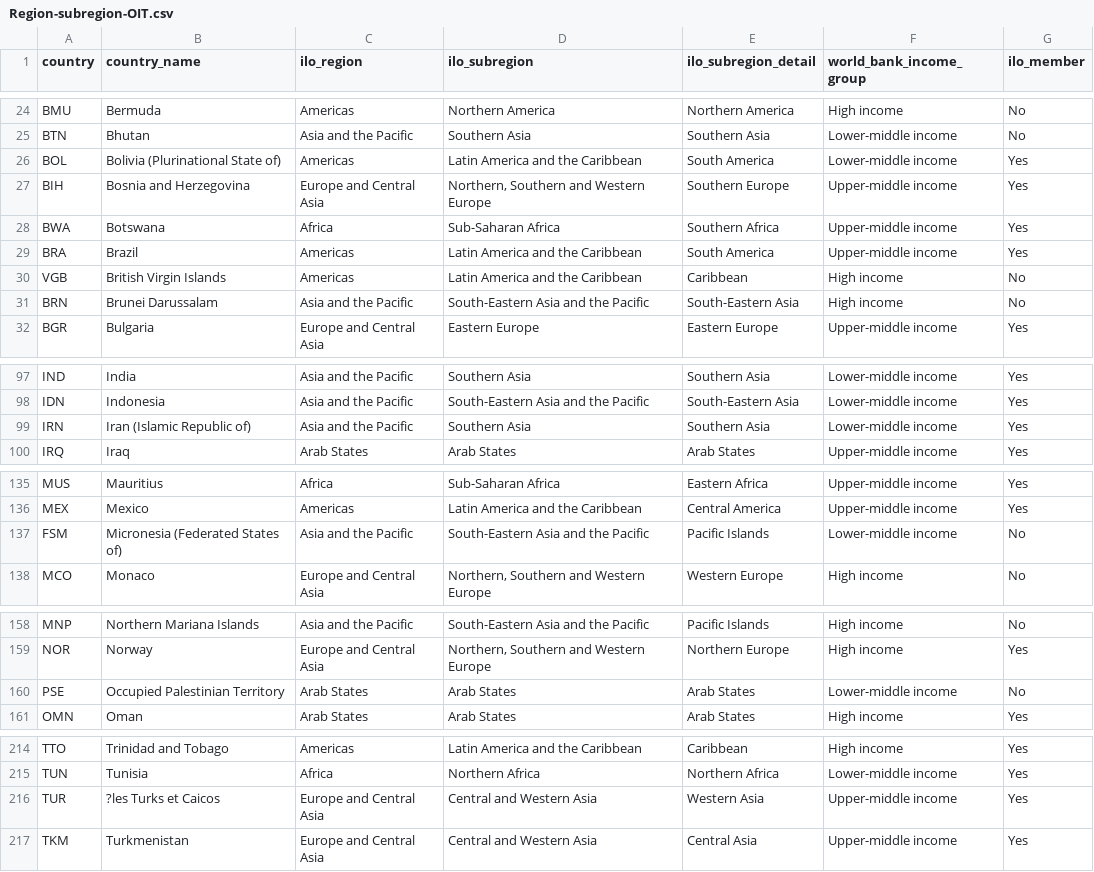
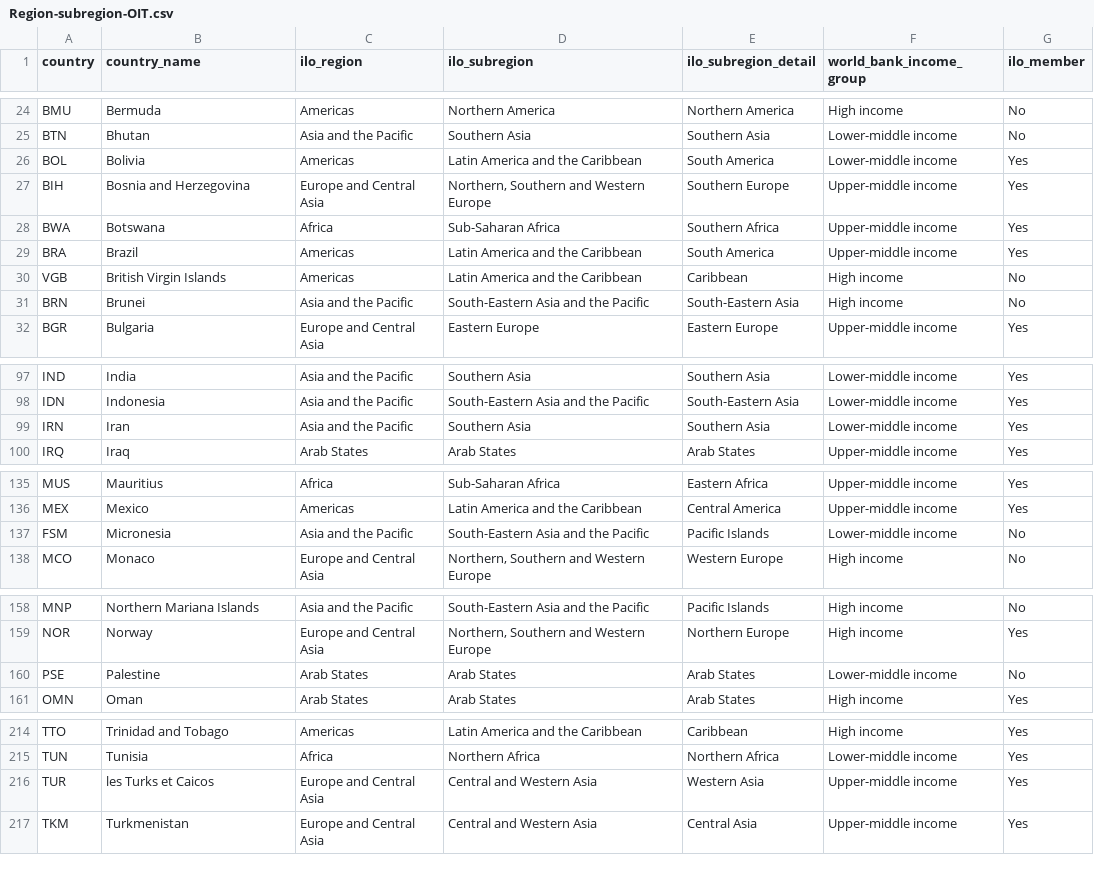
Before and after one commit to ghjulia01/Harvard-PISA-project, a CSV file: Region-subregion-OIT.csv, drawn as a sheet; only a part is shown, gaps mark what is left out; the diff covers the shown part only.

Commit message:
country names correction
country names correction

```diff
--- a/Region-subregion-OIT.csv
+++ b/Region-subregion-OIT.csv
@@ -25,3 +25,3 @@ BMU,Bermuda,Americas,Northern America,Northern America,High income,No
 BTN,Bhutan,Asia and the Pacific,Southern Asia,Southern Asia,Lower-middle income,No
-BOL,Bolivia (Plurinational State of),Americas,Latin America and the Caribbean,South America,Lower-middle income,Yes
+BOL,Bolivia,Americas,Latin America and the Caribbean,South America,Lower-middle income,Yes
 BIH,Bosnia and Herzegovina,Europe and Central Asia,"Northern, Southern and Western Europe",Southern Europe,Upper-middle income,Yes
@@ -30,3 +30,3 @@ BRA,Brazil,Americas,Latin America and the Caribbean,South America,Upper-middle i
 VGB,British Virgin Islands,Americas,Latin America and the Caribbean,Caribbean,High income,No
-BRN,Brunei Darussalam,Asia and the Pacific,South-Eastern Asia and the Pacific,South-Eastern Asia,High income,No
+BRN,Brunei,Asia and the Pacific,South-Eastern Asia and the Pacific,South-Eastern Asia,High income,No
 BGR,Bulgaria,Europe and Central Asia,Eastern Europe,Eastern Europe,Upper-middle income,Yes
@@ -98,3 +98,3 @@ IND,India,Asia and the Pacific,Southern Asia,Southern Asia,Lower-middle income,Y
 IDN,Indonesia,Asia and the Pacific,South-Eastern Asia and the Pacific,South-Eastern Asia,Lower-middle income,Yes
-IRN,Iran (Islamic Republic of),Asia and the Pacific,Southern Asia,Southern Asia,Lower-middle income,Yes
+IRN,Iran,Asia and the Pacific,Southern Asia,Southern Asia,Lower-middle income,Yes
 IRQ,Iraq,Arab States,Arab States,Arab States,Upper-middle income,Yes
@@ -136,3 +136,3 @@ MUS,Mauritius,Africa,Sub-Saharan Africa,Eastern Africa,Upper-middle income,Yes
 MEX,Mexico,Americas,Latin America and the Caribbean,Central America,Upper-middle income,Yes
-FSM,Micronesia (Federated States of),Asia and the Pacific,South-Eastern Asia and the Pacific,Pacific Islands,Lower-middle income,No
+FSM,Micronesia,Asia and the Pacific,South-Eastern Asia and the Pacific,Pacific Islands,Lower-middle income,No
 MCO,Monaco,Europe and Central Asia,"Northern, Southern and Western Europe",Western Europe,High income,No
@@ -159,3 +159,3 @@ MNP,Northern Mariana Islands,Asia and the Pacific,South-Eastern Asia and the Pac
 NOR,Norway,Europe and Central Asia,"Northern, Southern and Western Europe",Northern Europe,High income,Yes
-PSE,Occupied Palestinian Territory,Arab States,Arab States,Arab States,Lower-middle income,No
+PSE,Palestine,Arab States,Arab States,Arab States,Lower-middle income,No
 OMN,Oman,Arab States,Arab States,Arab States,High income,Yes
@@ -215,3 +215,3 @@ TTO,Trinidad and Tobago,Americas,Latin America and the Caribbean,Caribbean,High
 TUN,Tunisia,Africa,Northern Africa,Northern Africa,Lower-middle income,Yes
-TUR,?les Turks et Caicos,Europe and Central Asia,Central and Western Asia,Western Asia,Upper-middle income,Yes
+TUR,les Turks et Caicos,Europe and Central Asia,Central and Western Asia,Western Asia,Upper-middle income,Yes
 TKM,Turkmenistan,Europe and Central Asia,Central and Western Asia,Central Asia,Upper-middle income,Yes
```
Also changed, not shown: 2 edited cells elsewhere in this file.
